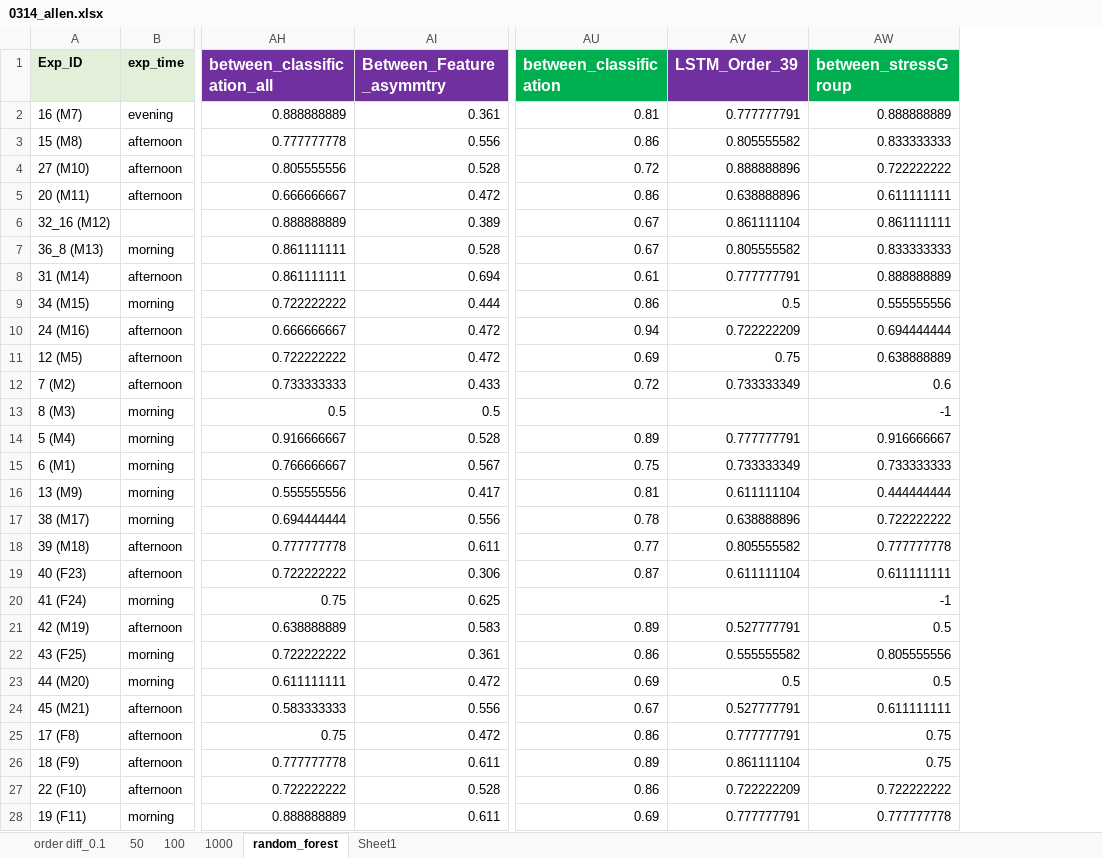
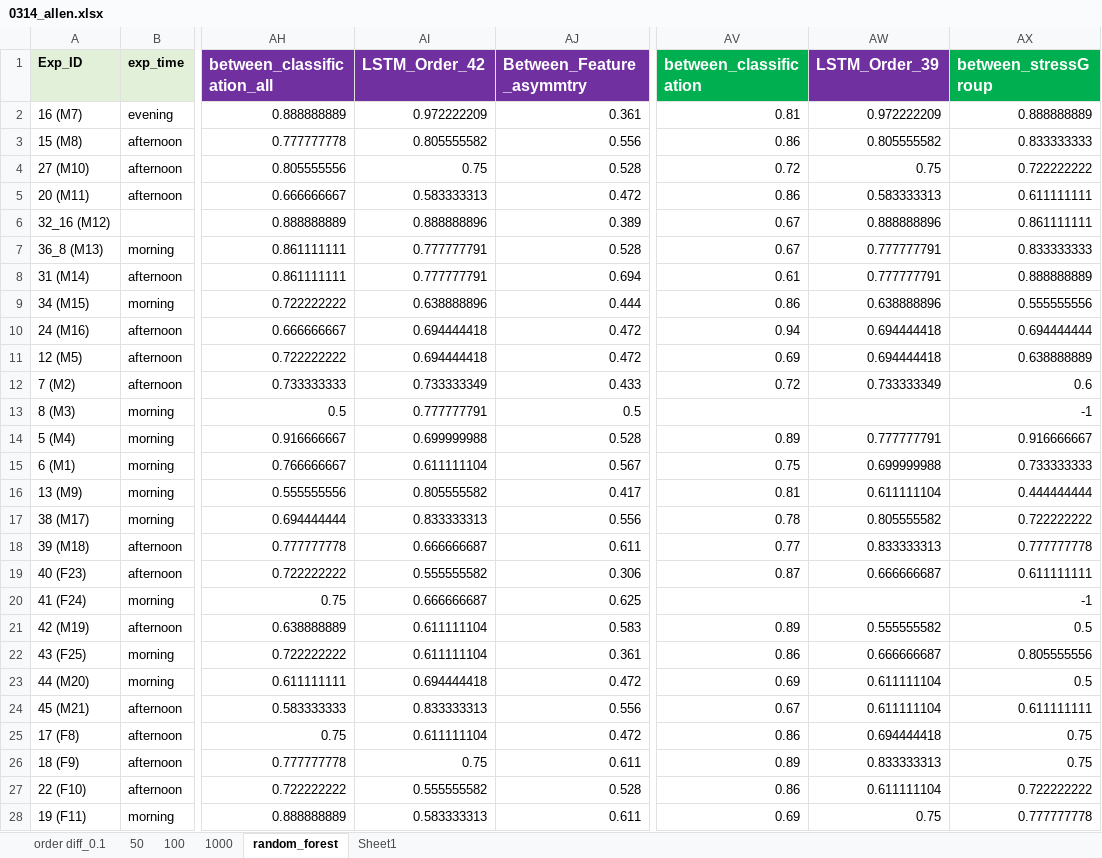
Before and after one commit to capitalallen/eeg-ml, an Excel workbook: allen/0314_allen.xlsx, sheet random_forest, drawn as a sheet; only a part is shown, gaps mark what is left out; values as stored, in another font and other column widths than the file's, no borders; addresses are those after the commit; the diff covers the shown part only; the diff names each change by its address in the sheet, - before the commit and + after, or states it on an @@ line.

```diff
--- a/allen/0314_allen.xlsx (sheet random_forest)
+++ b/allen/0314_allen.xlsx (sheet random_forest)
+column AI (LSTM_Order_42), rows 2-28: 0.972222209 | 0.805555582 | 0.75 | 0.583333313 | 0.888888896 | 0.777777791 | 0.777777791 | 0.638888896 | 0.694444418 | 0.694444418 | 0.733333349 | 0.777777791 | 0.699999988 | 0.611111104 | 0.805555582 | 0.833333313 | 0.666666687 | 0.555555582 | 0.666666687 | 0.611111104 | 0.611111104 | 0.694444418 | 0.833333313 | 0.611111104 | 0.75 | 0.555555582 | 0.583333313
-AW2 (LSTM_Order_39): 0.777777791
+AW2 (LSTM_Order_39): 0.972222209
-AW4 (LSTM_Order_39): 0.888888896
+AW4 (LSTM_Order_39): 0.75
-AW5 (LSTM_Order_39): 0.638888896
+AW5 (LSTM_Order_39): 0.583333313
-AW6 (LSTM_Order_39): 0.861111104
+AW6 (LSTM_Order_39): 0.888888896
-AW7 (LSTM_Order_39): 0.805555582
+AW7 (LSTM_Order_39): 0.777777791
-AW9 (LSTM_Order_39): 0.5
+AW9 (LSTM_Order_39): 0.638888896
-AW10 (LSTM_Order_39): 0.722222209
+AW10 (LSTM_Order_39): 0.694444418
-AW11 (LSTM_Order_39): 0.75
+AW11 (LSTM_Order_39): 0.694444418
-AW15 (LSTM_Order_39): 0.733333349
+AW15 (LSTM_Order_39): 0.699999988
-AW17 (LSTM_Order_39): 0.638888896
+AW17 (LSTM_Order_39): 0.805555582
-AW18 (LSTM_Order_39): 0.805555582
+AW18 (LSTM_Order_39): 0.833333313
-AW19 (LSTM_Order_39): 0.611111104
+AW19 (LSTM_Order_39): 0.666666687
-AW21 (LSTM_Order_39): 0.527777791
+AW21 (LSTM_Order_39): 0.555555582
-AW22 (LSTM_Order_39): 0.555555582
+AW22 (LSTM_Order_39): 0.666666687
-AW23 (LSTM_Order_39): 0.5
+AW23 (LSTM_Order_39): 0.611111104
-AW24 (LSTM_Order_39): 0.527777791
+AW24 (LSTM_Order_39): 0.611111104
-AW25 (LSTM_Order_39): 0.777777791
+AW25 (LSTM_Order_39): 0.694444418
-AW26 (LSTM_Order_39): 0.861111104
+AW26 (LSTM_Order_39): 0.833333313
-AW27 (LSTM_Order_39): 0.722222209
+AW27 (LSTM_Order_39): 0.611111104
-AW28 (LSTM_Order_39): 0.777777791
+AW28 (LSTM_Order_39): 0.75
```
Also changed, not shown: 12 edited cells elsewhere in this sheet, formulas that keep their value, 2 other files.
